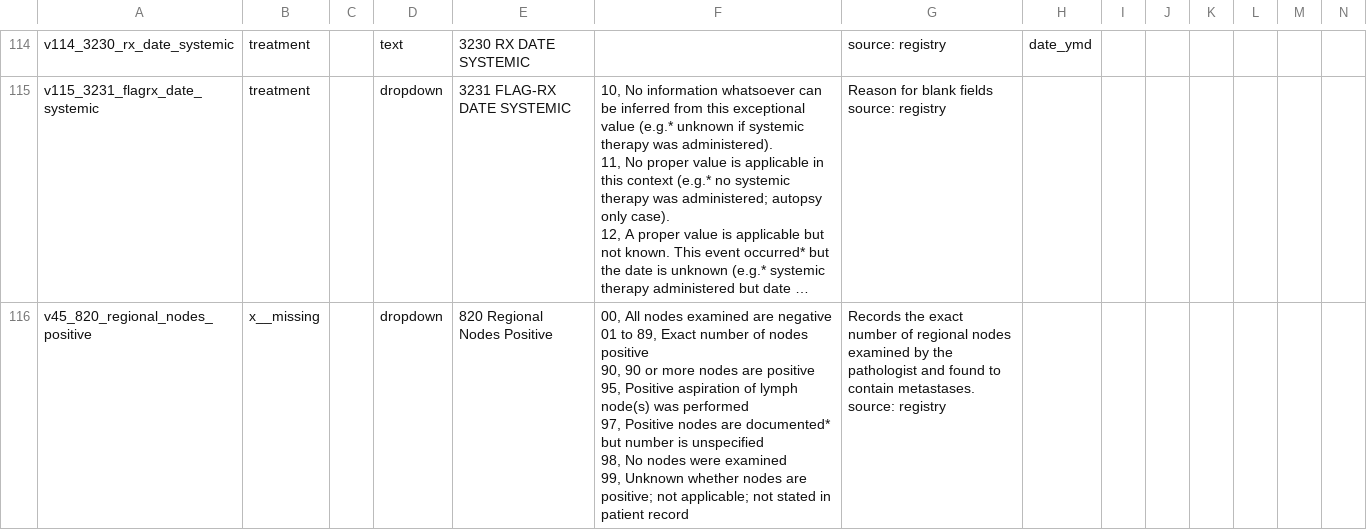
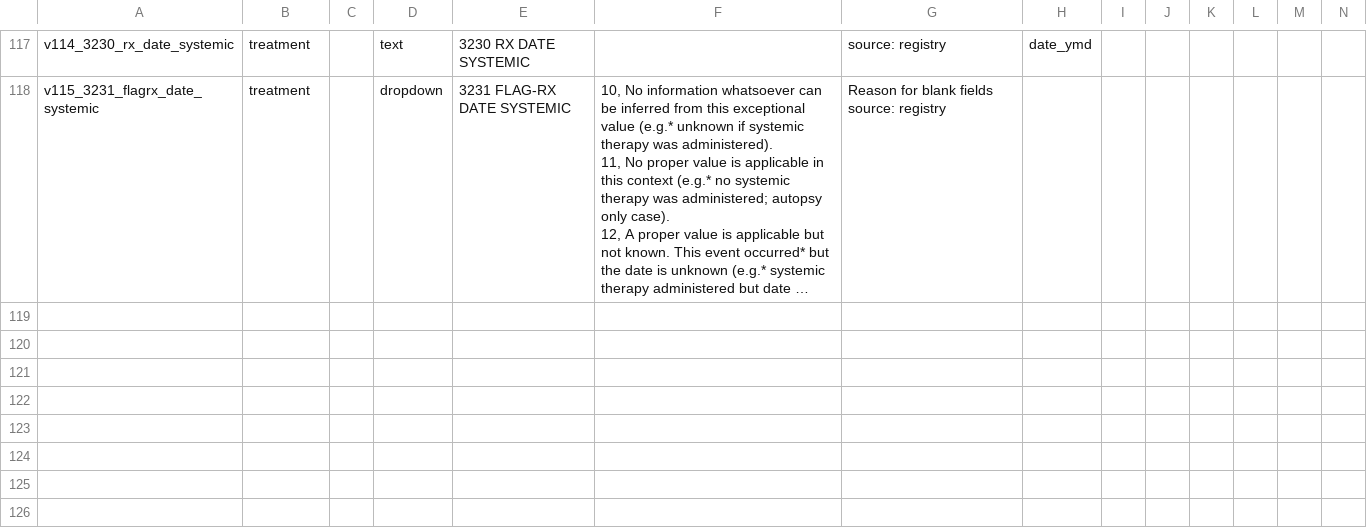
Before and after one commit to kumc-bmi/bc_qa, a CSV file: bc_codebook_ddict.csv, drawn as a sheet; only a part is shown, gaps mark what is left out; long unchanged cells end in …; removed rows and columns are numbered as before the commit, all else as after; rows hold the shown columns only; ↵ is a line break in a cell; the diff covers the shown part only; the diff names each change by its address in the sheet, - before the commit and + after, or states it on an @@ line.

Commit message:
assign 820, 1350 etc. to clinical form
  - fix __ to _
  - add missing date_ymd format to 1861

```diff
--- a/bc_codebook_ddict.csv
+++ b/bc_codebook_ddict.csv
-row 116: v45_820_regional_nodes_positive | x__missing |  | dropdown | 820 Regional Nodes Positive | 00, All nodes examined are negative ↵ 01 to 89, Exact number of nodes positive ↵ 90, 90 or more nodes are positive ↵ 95, Positive aspiration of lymph node(s) was performed ↵ 97, Positive nodes are documented* but number is unspecified ↵ 98, No nodes were examined ↵ 99, Unknown whether nodes are positive; not applicable; not stated in patient record | Records the exact number of regional nodes examined by the pathologist and found to contain metastases. source: registry
```
Also changed, not shown: 3 added rows, 2 removed rows and 3 edited cells elsewhere in this file.
